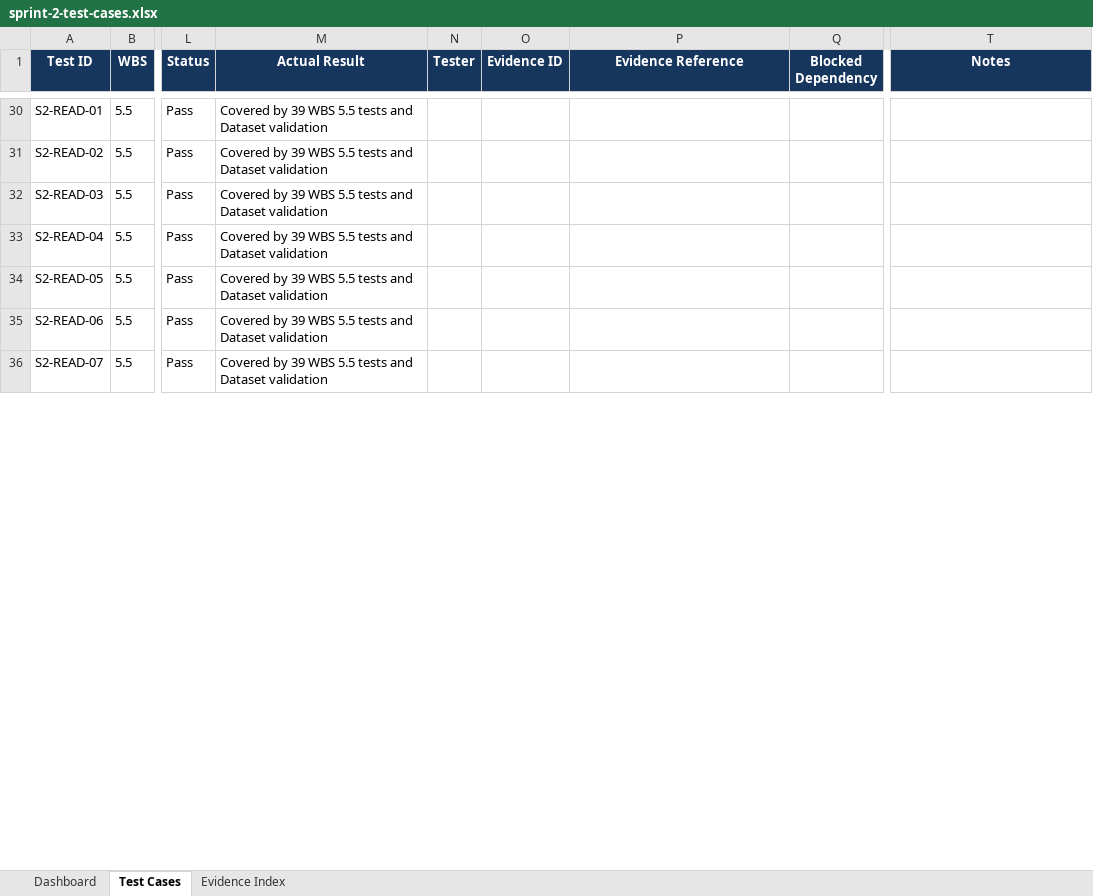
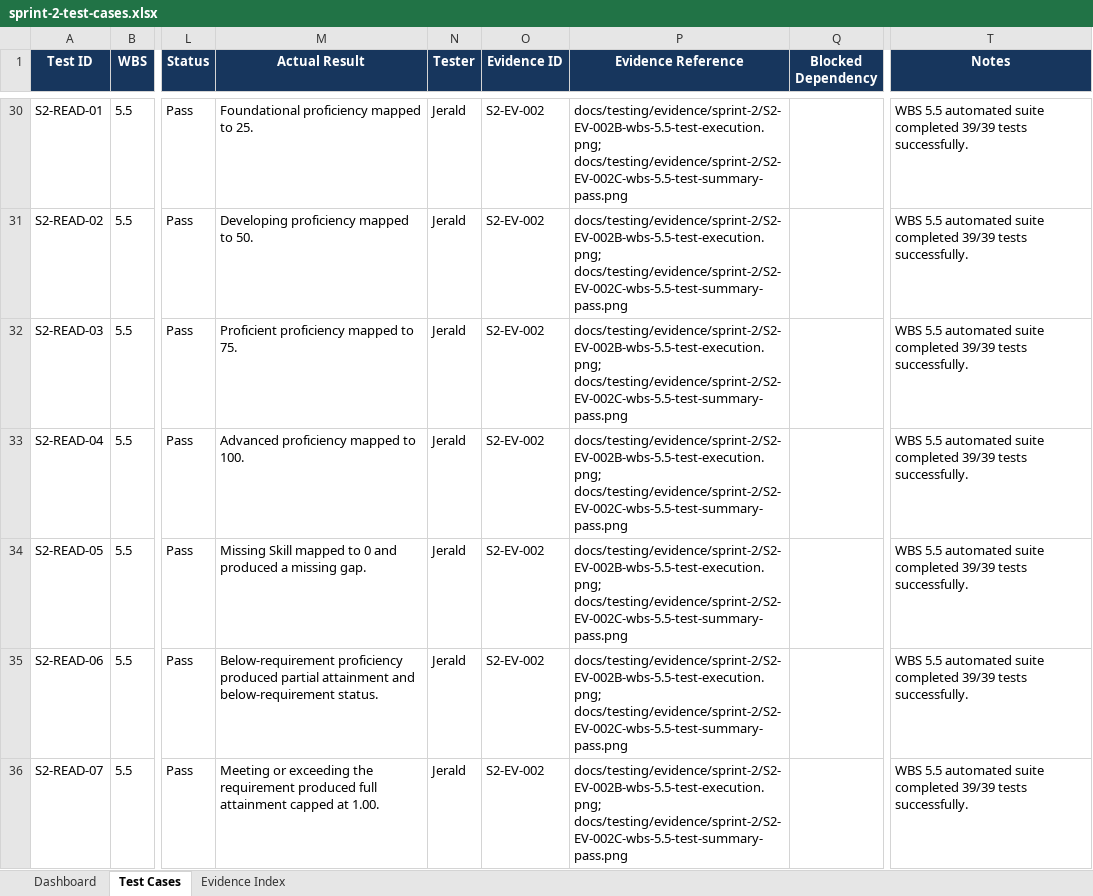
Before and after one commit to JeraldBucud/GradNavi, an Excel workbook: docs/testing/sprint-2-test-cases.xlsx, sheet Test Cases, drawn as a sheet; only a part is shown, gaps mark what is left out; values as stored, in another font and other column widths than the file's, no borders; conditional formats and table styles not drawn; the diff covers the shown part only; the diff names each change by its address in the sheet, - before the commit and + after, or states it on an @@ line.

Commit message:
test: update sprint 2 test tracker with execution evidence

```diff
--- a/docs/testing/sprint-2-test-cases.xlsx (sheet Test Cases)
+++ b/docs/testing/sprint-2-test-cases.xlsx (sheet Test Cases)
-M30 (Actual Result): Covered by 39 WBS 5.5 tests and Dataset validation
+M30 (Actual Result): Foundational proficiency mapped to 25.
-N30:N36 (Tester): (empty)
+N30:N36 (Tester): Jerald
-O30:O36 (Evidence ID): (empty)
+O30:O36 (Evidence ID): S2-EV-002
-P30:P36 (Evidence Reference): (empty)
+P30:P36 (Evidence Reference): docs/testing/evidence/sprint-2/S2-EV-002B-wbs-5.5-test-execution.png; docs/testing/evidence/sprint-2/S2-EV-002C-wbs-5.5-test-summary-pass.png
-T30:T36 (Notes): (empty)
+T30:T36 (Notes): WBS 5.5 automated suite completed 39/39 tests successfully.
-M31 (Actual Result): Covered by 39 WBS 5.5 tests and Dataset validation
+M31 (Actual Result): Developing proficiency mapped to 50.
-M32 (Actual Result): Covered by 39 WBS 5.5 tests and Dataset validation
+M32 (Actual Result): Proficient proficiency mapped to 75.
-M33 (Actual Result): Covered by 39 WBS 5.5 tests and Dataset validation
+M33 (Actual Result): Advanced proficiency mapped to 100.
-M34 (Actual Result): Covered by 39 WBS 5.5 tests and Dataset validation
+M34 (Actual Result): Missing Skill mapped to 0 and produced a missing gap.
-M35 (Actual Result): Covered by 39 WBS 5.5 tests and Dataset validation
+M35 (Actual Result): Below-requirement proficiency produced partial attainment and below-requirement status.
-M36 (Actual Result): Covered by 39 WBS 5.5 tests and Dataset validation
+M36 (Actual Result): Meeting or exceeding the requirement produced full attainment capped at 1.00.
```
Also changed, not shown: 287 edited cells elsewhere in this sheet, sheet Dashboard.
